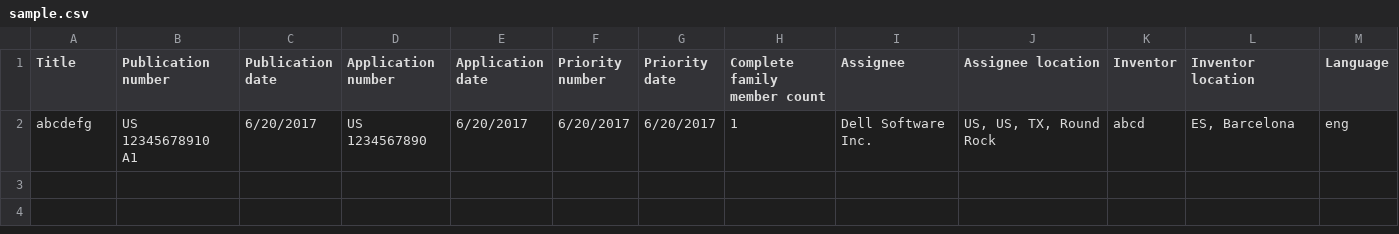
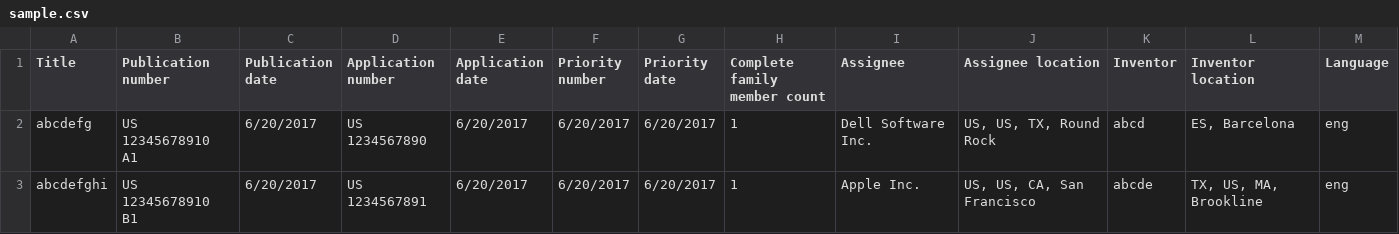
Before and after one commit to JingqiL/d3-zoomable-heatmap, a CSV file: data/sample.csv, drawn as a sheet; only a part is shown; rows hold the shown columns only; the diff names each change by its address in the sheet, - before the commit and + after, or states it on an @@ line.

Commit message:
Update sample.csv

```diff
--- a/data/sample.csv
+++ b/data/sample.csv
+row 3: abcdefghi | US 12345678910 B1 | 6/20/2017 | US 1234567891 | 6/20/2017 | 6/20/2017 | 6/20/2017 | 1 | Apple Inc. | US, US, CA, San Francisco | abcde | TX, US, MA, Brookline | eng
```
